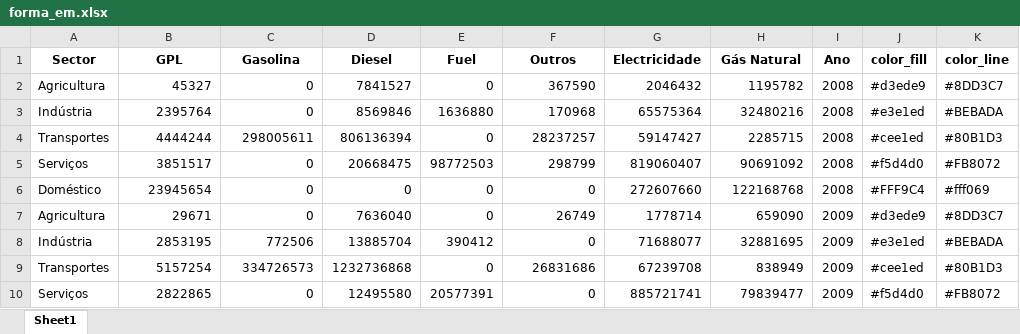
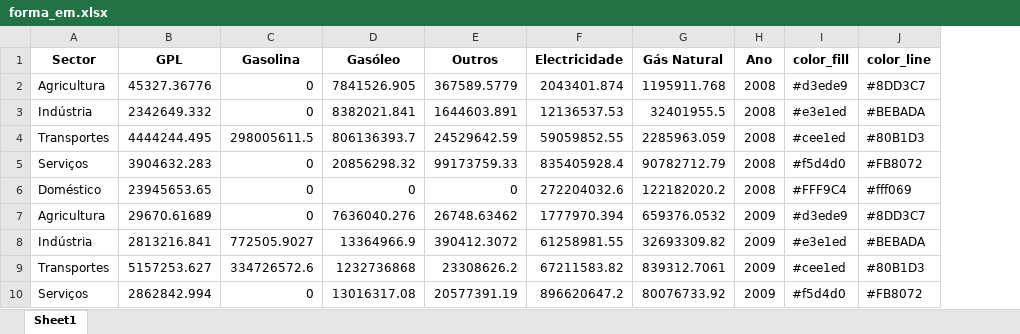
Before and after one commit to FranMacedo/matrizenergia, an Excel workbook: data/forma_em.xlsx, sheet Sheet1, drawn as a sheet; only a part is shown; values as stored, in another font and other column widths than the file's, no borders; removed rows and columns are numbered as before the commit, all else as after; the diff covers the shown part only; the diff names each change by its address in the sheet, - before the commit and + after, or states it on an @@ line.

```diff
--- a/data/forma_em.xlsx (sheet Sheet1)
+++ b/data/forma_em.xlsx (sheet Sheet1)
-column D (Diesel), rows 2-3: 7841527 | 8569846; rows 5-7: 20668475 | 0 | 7636040; row 10: 12495580
-column E (Fuel), rows 2-3: 0 | 1636880; rows 5-7: 98772503 | 0 | 0; row 10: 20577391
+column D (Gasóleo), rows 2-3: 7841526.905 | 8382021.841; rows 5-7: 20856298.32 | 0 | 7636040.276; row 10: 13016317.08
-B2 (GPL): 45327
+B2 (GPL): 45327.36776
-E2 (Outros): 367590
+E2 (Outros): 367589.5779
-F2 (Electricidade): 2046432
+F2 (Electricidade): 2043401.874
-G2 (Gás Natural): 1195782
+G2 (Gás Natural): 1195911.768
-B3 (GPL): 2395764
+B3 (GPL): 2342649.332
-E3 (Outros): 170968
+E3 (Outros): 1644603.891
-F3 (Electricidade): 65575364
+F3 (Electricidade): 12136537.53
-G3 (Gás Natural): 32480216
+G3 (Gás Natural): 32401955.5
-row 4: Transportes | 4444244 | 298005611 | 806136394 | 0 | 28237257 | 59147427 | 2285715 | 2008 | #cee1ed | #80B1D3
+row 4: Transportes | 4444244.495 | 298005611.5 | 806136393.7 | 24529642.59 | 59059852.55 | 2285963.059 | 2008 | #cee1ed | #80B1D3
-B5 (GPL): 3851517
+B5 (GPL): 3904632.283
-E5 (Outros): 298799
+E5 (Outros): 99173759.33
-F5 (Electricidade): 819060407
+F5 (Electricidade): 835405928.4
-G5 (Gás Natural): 90691092
+G5 (Gás Natural): 90782712.79
-B6 (GPL): 23945654
+B6 (GPL): 23945653.65
-F6 (Electricidade): 272607660
+F6 (Electricidade): 272204032.6
-G6 (Gás Natural): 122168768
+G6 (Gás Natural): 122182020.2
-B7 (GPL): 29671
+B7 (GPL): 29670.61689
-E7 (Outros): 26749
+E7 (Outros): 26748.63462
-F7 (Electricidade): 1778714
+F7 (Electricidade): 1777970.394
-G7 (Gás Natural): 659090
+G7 (Gás Natural): 659376.0532
-row 8: Indústria | 2853195 | 772506 | 13885704 | 390412 | 0 | 71688077 | 32881695 | 2009 | #e3e1ed | #BEBADA
-row 9: Transportes | 5157254 | 334726573 | 1232736868 | 0 | 26831686 | 67239708 | 838949 | 2009 | #cee1ed | #80B1D3
+row 8: Indústria | 2813216.841 | 772505.9027 | 13364966.9 | 390412.3072 | 61258981.55 | 32693309.82 | 2009 | #e3e1ed | #BEBADA
+row 9: Transportes | 5157253.627 | 334726572.6 | 1232736868 | 23308626.2 | 67211583.82 | 839312.7061 | 2009 | #cee1ed | #80B1D3
-B10 (GPL): 2822865
+B10 (GPL): 2862842.994
-E10 (Outros): 0
+E10 (Outros): 20577391.19
-F10 (Electricidade): 885721741
+F10 (Electricidade): 896620647.2
-G10 (Gás Natural): 79839477
+G10 (Gás Natural): 80076733.92
```
Also changed, not shown: 13 added rows, 8 removed rows and 101 edited cells elsewhere in this sheet, data/forma_fi.xlsx, data/forma_pr.xlsx, 5 other files.
